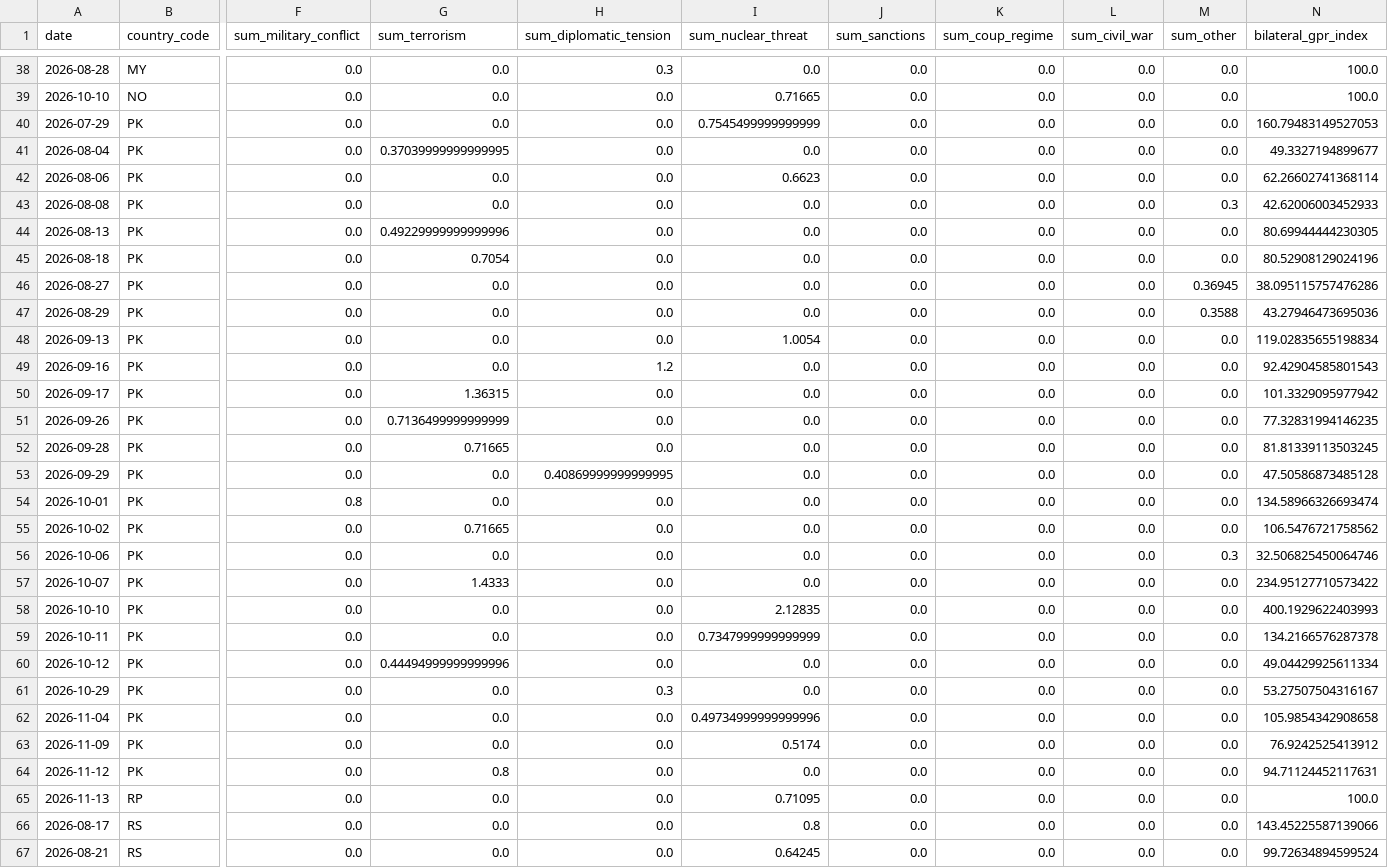
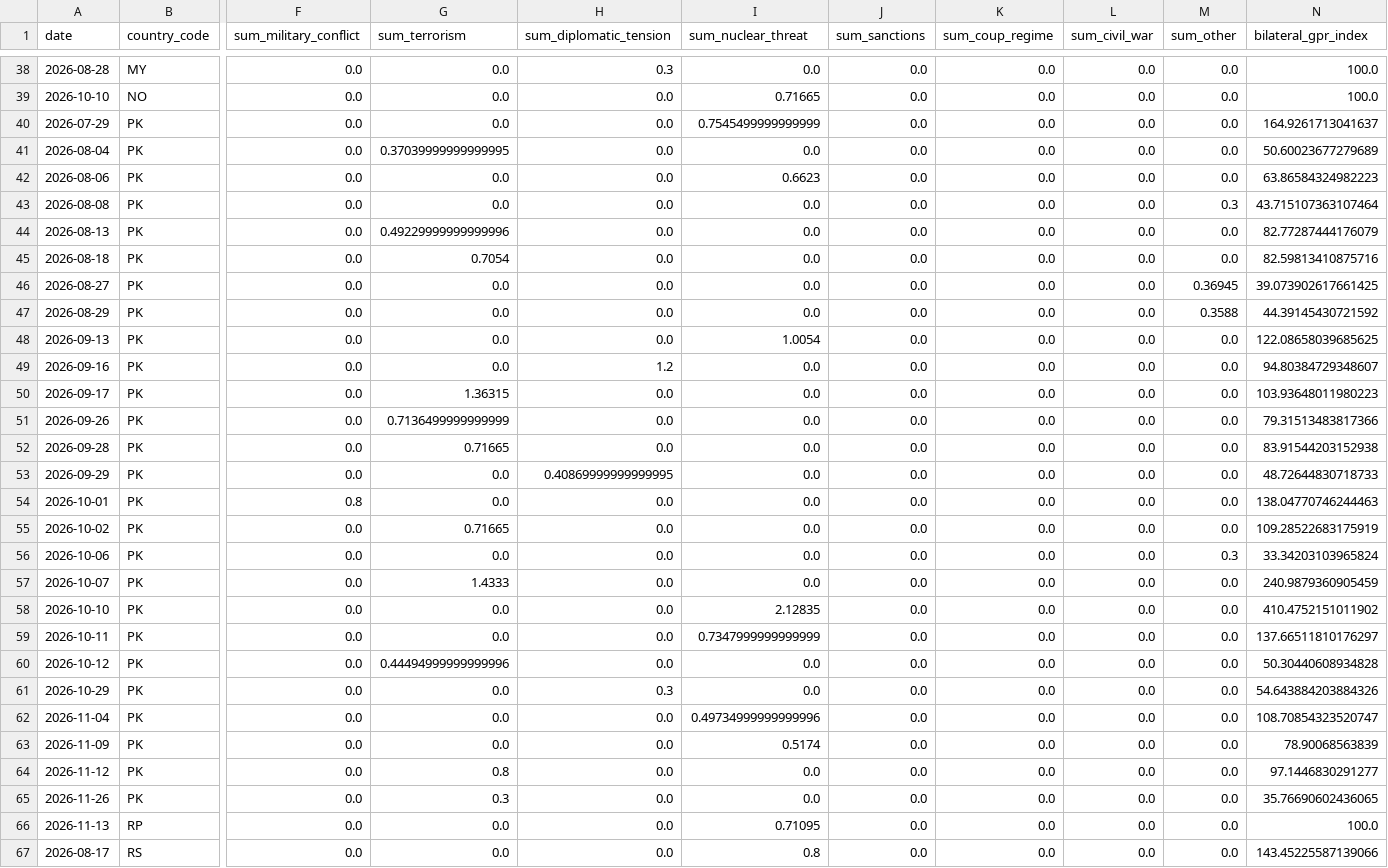
Before and after one commit to VanshGupta18/Forsyt, a CSV file: gpr_index/outputs/gpr_bilateral_daily.csv, drawn as a sheet; only a part is shown, gaps mark what is left out; the shorter side is filled out with more unchanged rows; rows hold the shown columns only; the diff names each change by its address in the sheet, - before the commit and + after, or states it on an @@ line.

```diff
--- a/gpr_index/outputs/gpr_bilateral_daily.csv
+++ b/gpr_index/outputs/gpr_bilateral_daily.csv
-N40 (bilateral_gpr_index): 160.79483149527053
+N40 (bilateral_gpr_index): 164.9261713041637
-N41 (bilateral_gpr_index): 49.3327194899677
+N41 (bilateral_gpr_index): 50.60023677279689
-N42 (bilateral_gpr_index): 62.26602741368114
+N42 (bilateral_gpr_index): 63.86584324982223
-N43 (bilateral_gpr_index): 42.62006003452933
+N43 (bilateral_gpr_index): 43.715107363107464
-N44 (bilateral_gpr_index): 80.69944444230305
+N44 (bilateral_gpr_index): 82.77287444176079
-N45 (bilateral_gpr_index): 80.52908129024196
+N45 (bilateral_gpr_index): 82.59813410875716
-N46 (bilateral_gpr_index): 38.095115757476286
+N46 (bilateral_gpr_index): 39.073902617661425
-N47 (bilateral_gpr_index): 43.27946473695036
+N47 (bilateral_gpr_index): 44.39145430721592
-N48 (bilateral_gpr_index): 119.02835655198834
+N48 (bilateral_gpr_index): 122.08658039685625
-N49 (bilateral_gpr_index): 92.42904585801543
+N49 (bilateral_gpr_index): 94.80384729348607
-N50 (bilateral_gpr_index): 101.3329095977942
+N50 (bilateral_gpr_index): 103.93648011980223
-N51 (bilateral_gpr_index): 77.32831994146235
+N51 (bilateral_gpr_index): 79.31513483817366
-N52 (bilateral_gpr_index): 81.81339113503245
+N52 (bilateral_gpr_index): 83.91544203152938
-N53 (bilateral_gpr_index): 47.50586873485128
+N53 (bilateral_gpr_index): 48.72644830718733
-N54 (bilateral_gpr_index): 134.58966326693474
+N54 (bilateral_gpr_index): 138.04770746244463
-N55 (bilateral_gpr_index): 106.5476721758562
+N55 (bilateral_gpr_index): 109.28522683175919
-N56 (bilateral_gpr_index): 32.506825450064746
+N56 (bilateral_gpr_index): 33.34203103965824
-N57 (bilateral_gpr_index): 234.95127710573422
+N57 (bilateral_gpr_index): 240.9879360905459
-N58 (bilateral_gpr_index): 400.1929622403993
+N58 (bilateral_gpr_index): 410.4752151011902
-N59 (bilateral_gpr_index): 134.2166576287378
+N59 (bilateral_gpr_index): 137.66511810176297
-N60 (bilateral_gpr_index): 49.04429925611334
+N60 (bilateral_gpr_index): 50.30440608934828
-N61 (bilateral_gpr_index): 53.27507504316167
+N61 (bilateral_gpr_index): 54.643884203884326
-N62 (bilateral_gpr_index): 105.9854342908658
+N62 (bilateral_gpr_index): 108.70854323520747
-N63 (bilateral_gpr_index): 76.9242525413912
+N63 (bilateral_gpr_index): 78.90068563839
-N64 (bilateral_gpr_index): 94.71124452117631
+N64 (bilateral_gpr_index): 97.1446830291277
+row 65: 2026-11-26 | PK | 0.0 | 0.3 | 0.0 | 0.0 | 0.0 | 0.0 | 0.0 | 0.0 | 35.76690602436065
```
Also changed, not shown: gpr_index/outputs/gpr_corridor_daily.csv, gpr_index/outputs/gpr_daily_index.csv, 7 other files.
